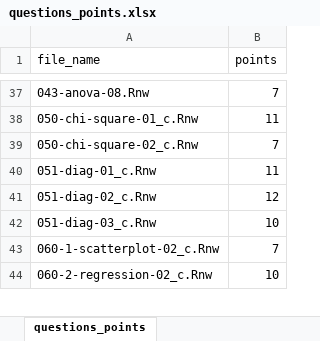
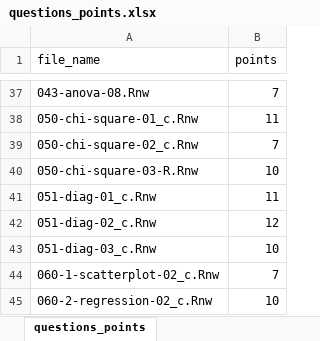
Before and after one commit to jkruppa/exam, an Excel workbook: questions_points.xlsx, sheet questions_points, drawn as a sheet; only a part is shown, gaps mark what is left out; values as stored, in another font and other column widths than the file's, no borders; conditional formats not drawn; the diff names each change by its address in the sheet, - before the commit and + after, or states it on an @@ line.

Commit message:
added new question

```diff
--- a/questions_points.xlsx (sheet questions_points)
+++ b/questions_points.xlsx (sheet questions_points)
+row 40: 050-chi-square-03-R.Rnw | 10
```
Also changed, not shown: 27 other files.
